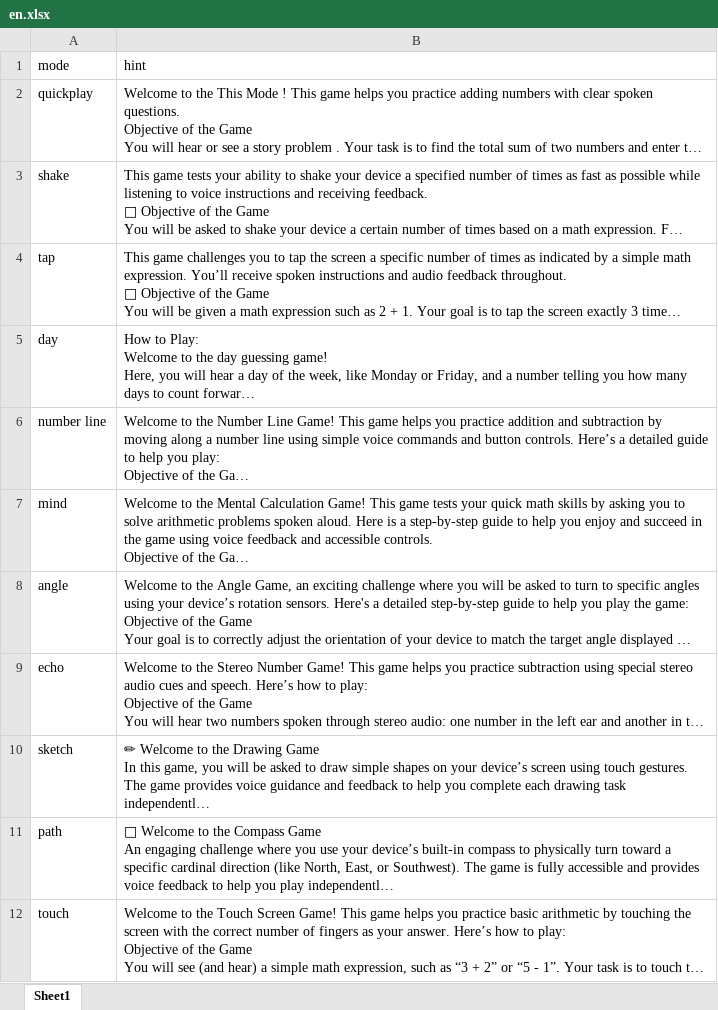
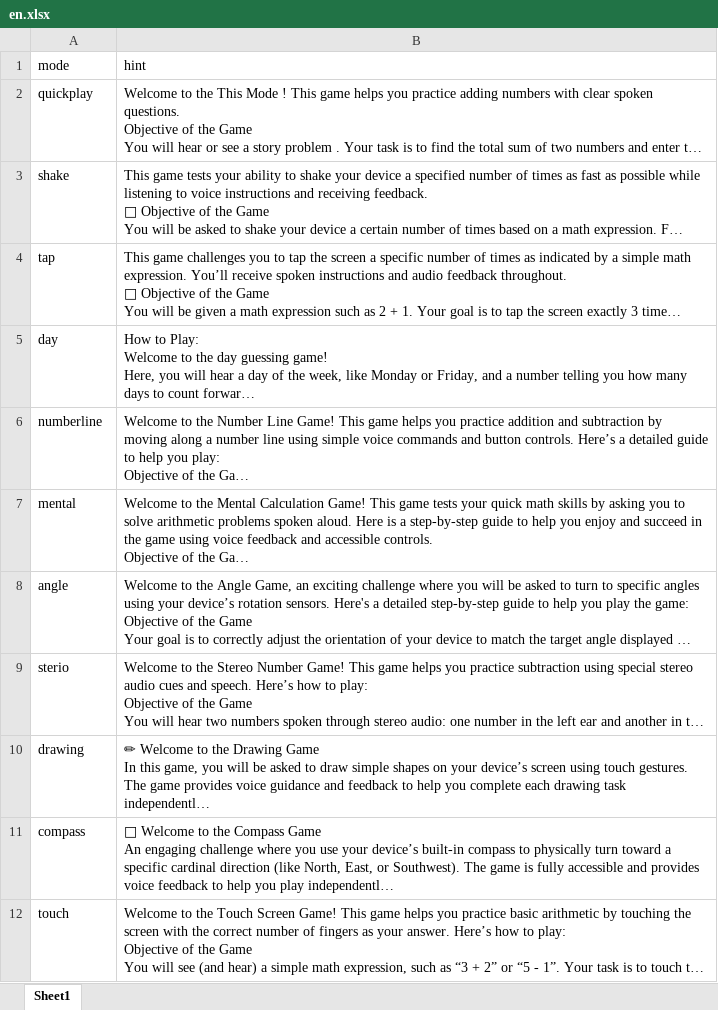
Before and after one commit to shadil-rayyan/Math-Mantra, an Excel workbook: app/src/main/assets/hint/en.xlsx, sheet Sheet1, drawn as a sheet; long unchanged cells end in …; values as stored, in another font and other column widths than the file's, no borders; the diff names each change by its address in the sheet, - before the commit and + after, or states it on an @@ line.

Commit message:
now all the mode showhint load from excel sheet

```diff
--- a/app/src/main/assets/hint/en.xlsx (sheet Sheet1)
+++ b/app/src/main/assets/hint/en.xlsx (sheet Sheet1)
-A6 (mode): number line
+A6 (mode): numberline
-A7 (mode): mind
+A7 (mode): mental
-A9 (mode): echo
+A9 (mode): sterio
-A10 (mode): sketch
+A10 (mode): drawing
-A11 (mode): path
+A11 (mode): compass
```
Also changed, not shown: 10 other files.
